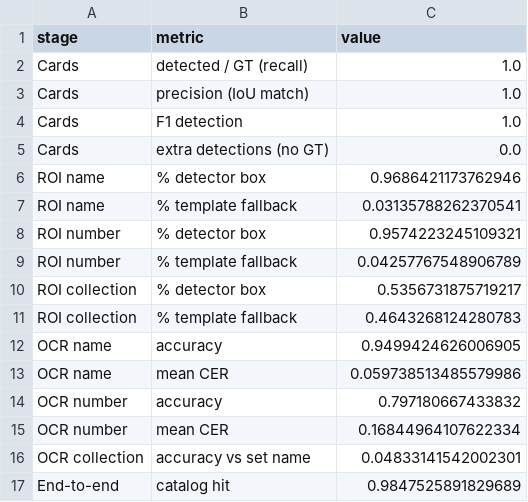
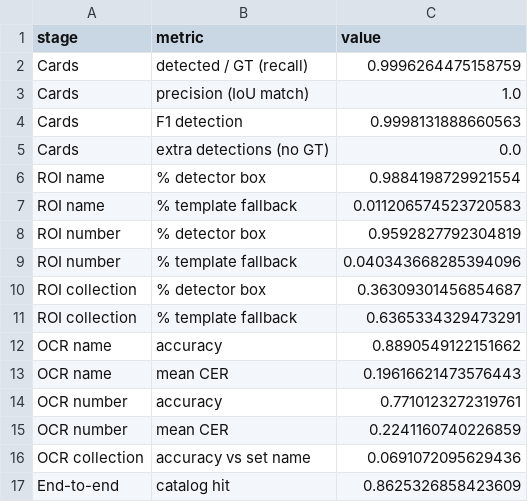
Before and after one commit to SofiaValadares/PTCG-Scanner-Models, a CSV file: output/tables/pipeline_metrics.csv, drawn as a sheet.

Commit message:
correcoes metricas da pipeline e melhorias nos criterios de escolha

```diff
--- a/output/tables/pipeline_metrics.csv
+++ b/output/tables/pipeline_metrics.csv
@@ -1,17 +1,17 @@
 stage,metric,value
-Cards,detected / GT (recall),1.0
+Cards,detected / GT (recall),0.9996264475158759
 Cards,precision (IoU match),1.0
-Cards,F1 detection,1.0
+Cards,F1 detection,0.9998131888660563
 Cards,extra detections (no GT),0.0
-ROI name,% detector box,0.9686421173762946
-ROI name,% template fallback,0.03135788262370541
-ROI number,% detector box,0.9574223245109321
-ROI number,% template fallback,0.04257767548906789
-ROI collection,% detector box,0.5356731875719217
-ROI collection,% template fallback,0.4643268124280783
-OCR name,accuracy,0.9499424626006905
-OCR name,mean CER,0.059738513485579986
-OCR number,accuracy,0.797180667433832
-OCR number,mean CER,0.16844964107622334
-OCR collection,accuracy vs set name,0.04833141542002301
-End-to-end,catalog hit,0.9847525891829689
+ROI name,% detector box,0.9884198729921554
+ROI name,% template fallback,0.011206574523720583
+ROI number,% detector box,0.9592827792304819
+ROI number,% template fallback,0.040343668285394096
+ROI collection,% detector box,0.36309301456854687
+ROI collection,% template fallback,0.6365334329473291
+OCR name,accuracy,0.8890549122151662
+OCR name,mean CER,0.19616621473576443
+OCR number,accuracy,0.7710123272319761
+OCR number,mean CER,0.2241160740226859
+OCR collection,accuracy vs set name,0.0691072095629436
+End-to-end,catalog hit,0.8625326858423609
```
Also changed, not shown: 55 other files.
